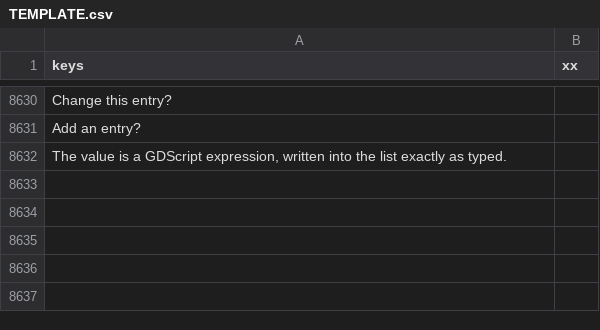
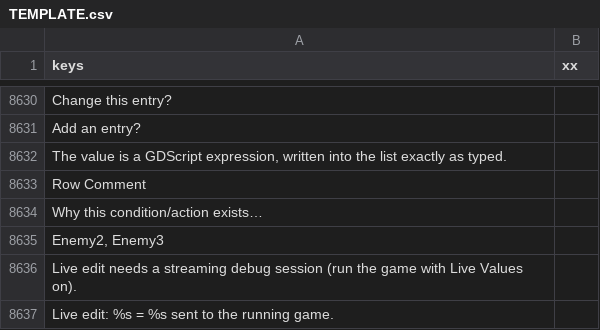
Before and after one commit to SalmanShhh/Godot-EventSheet-Visual-Scripting, a CSV file: addons/eventsheet/translations/TEMPLATE.csv, drawn as a sheet; only a part is shown, gaps mark what is left out; the diff names each change by its address in the sheet, - before the commit and + after, or states it on an @@ line.

```diff
--- a/addons/eventsheet/translations/TEMPLATE.csv
+++ b/addons/eventsheet/translations/TEMPLATE.csv
+row 8633: Row Comment
+row 8634: Why this condition/action exists…
+row 8635: Enemy2, Enemy3
+row 8636: Live edit needs a streaming debug session (run the game with Live Values on).
+row 8637: Live edit: %s = %s sent to the running game.
```
Also changed, not shown: addons/eventsheet/translations/zh_CN.csv, 21 other files.
